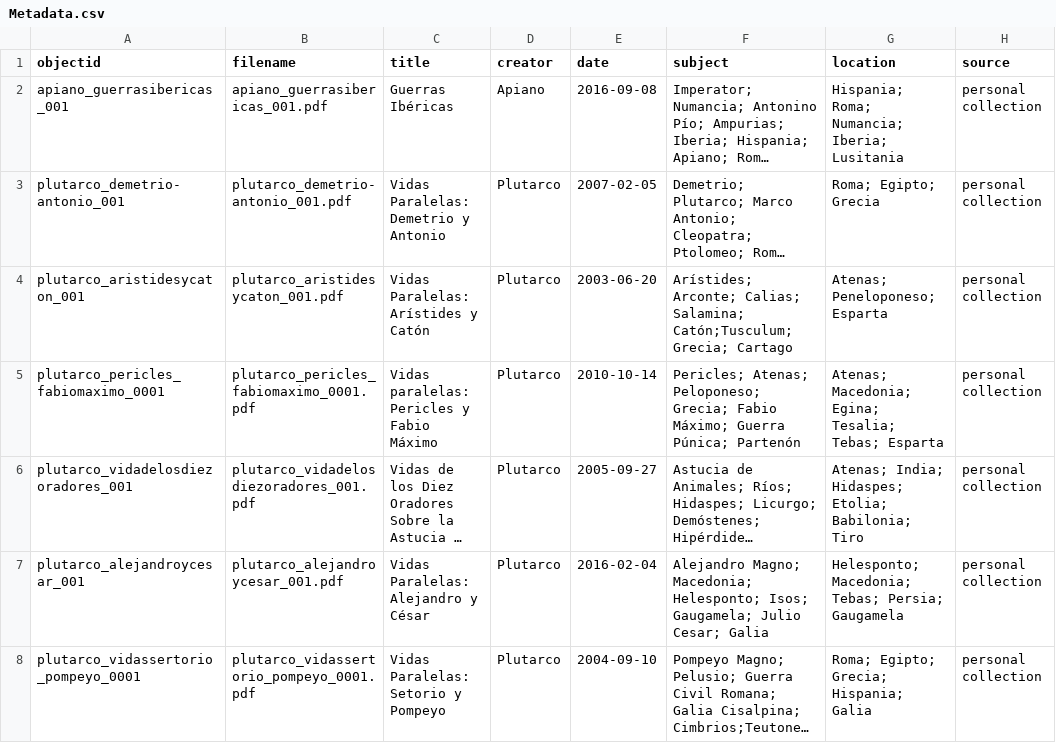
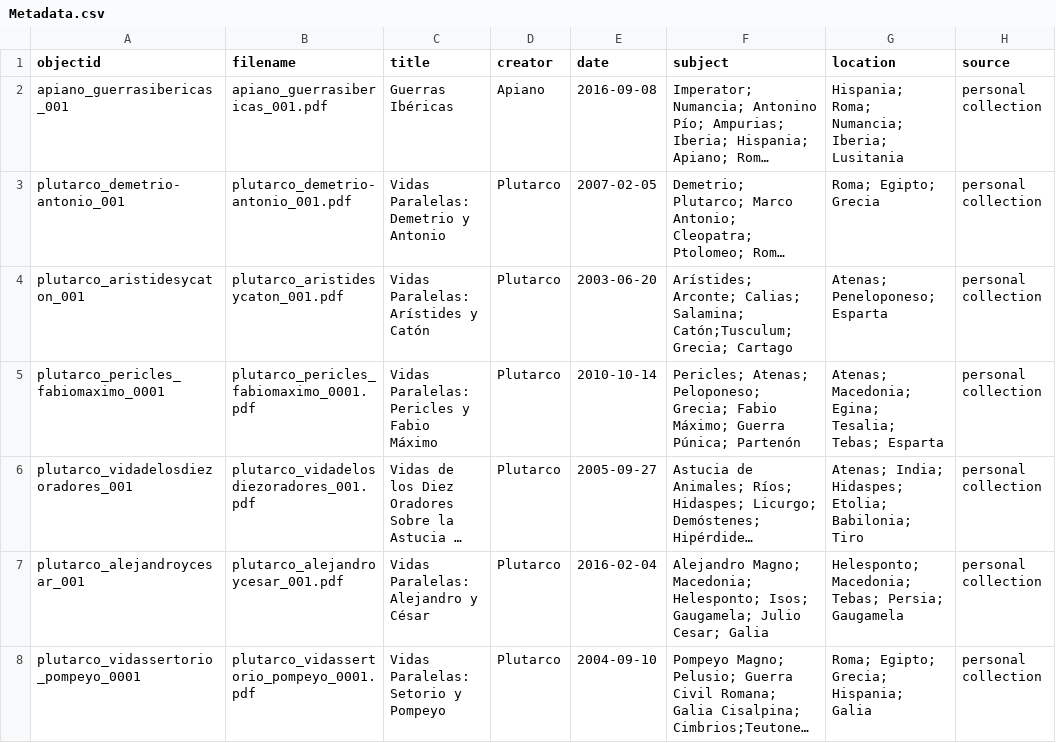
Before and after one commit to ElioSilva/ElioSilva-First-Century-Roman-Collecction--, a CSV file: _data/Metadata.csv, drawn as a sheet; only a part is shown; long unchanged cells end in …; the diff names each change by its address in the sheet, - before the commit and + after, or states it on an @@ line.

Commit message:
Update Metadata.csv

```diff
--- a/_data/Metadata.csv
+++ b/_data/Metadata.csv
-C5 (title): Vidas paralelas: Pericles y Fabio Máximo
+C5 (title): Vidas Paralelas: Pericles y Fabio Máximo
```
